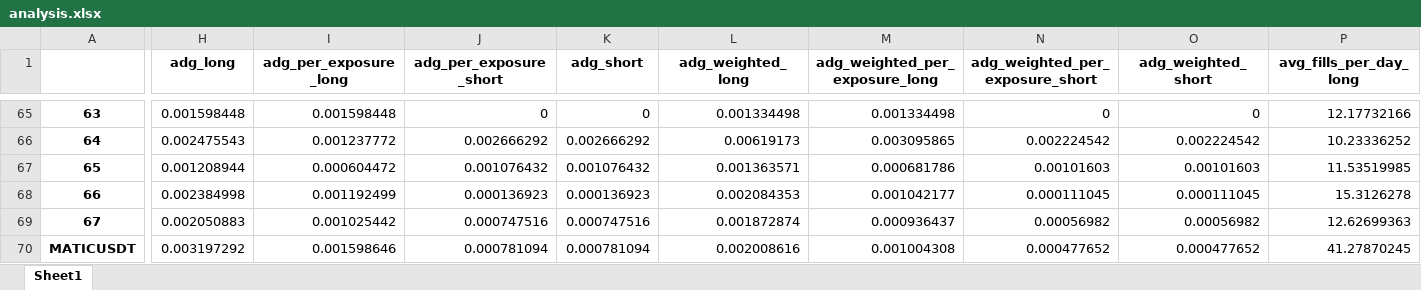
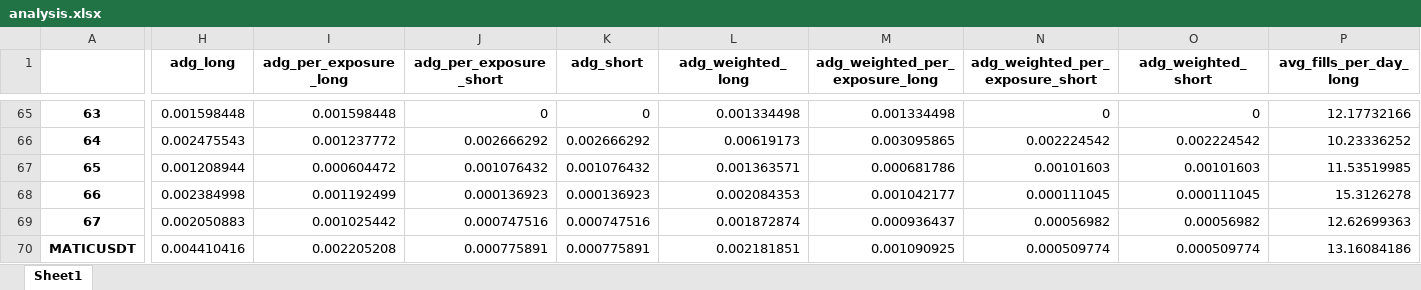
Before and after one commit to protoad56/passivbot_configs, an Excel workbook: optimized/logs/analysis.xlsx, sheet Sheet1, drawn as a sheet; only a part is shown, gaps mark what is left out; values as stored, in another font and other column widths than the file's, no borders; the diff covers the shown part only; the diff names each change by its address in the sheet, - before the commit and + after, or states it on an @@ line.

```diff
--- a/optimized/logs/analysis.xlsx (sheet Sheet1)
+++ b/optimized/logs/analysis.xlsx (sheet Sheet1)
-H70 (adg_long): 0.003197292
+H70 (adg_long): 0.004410416
-I70 (adg_per_exposure_long): 0.001598646
+I70 (adg_per_exposure_long): 0.002205208
-J70 (adg_per_exposure_short): 0.000781094
+J70 (adg_per_exposure_short): 0.000775891
-K70 (adg_short): 0.000781094
+K70 (adg_short): 0.000775891
-L70 (adg_weighted_long): 0.002008616
+L70 (adg_weighted_long): 0.002181851
-M70 (adg_weighted_per_exposure_long): 0.001004308
+M70 (adg_weighted_per_exposure_long): 0.001090925
-N70 (adg_weighted_per_exposure_short): 0.000477652
+N70 (adg_weighted_per_exposure_short): 0.000509774
-O70 (adg_weighted_short): 0.000477652
+O70 (adg_weighted_short): 0.000509774
-P70 (avg_fills_per_day_long): 41.27870245
+P70 (avg_fills_per_day_long): 13.16084186
```
Also changed, not shown: 74 edited cells elsewhere in this sheet, 6 other files.
